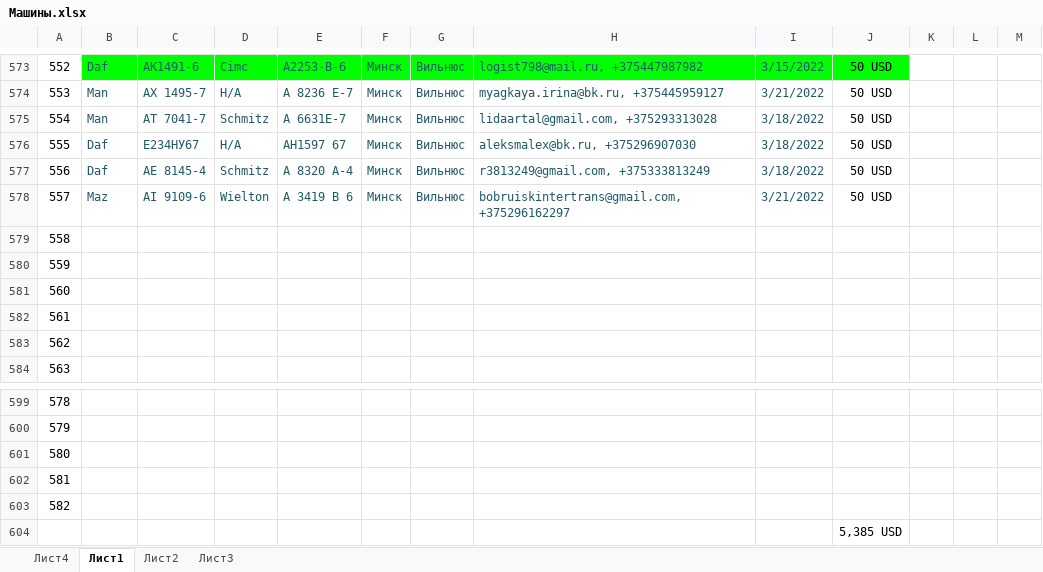
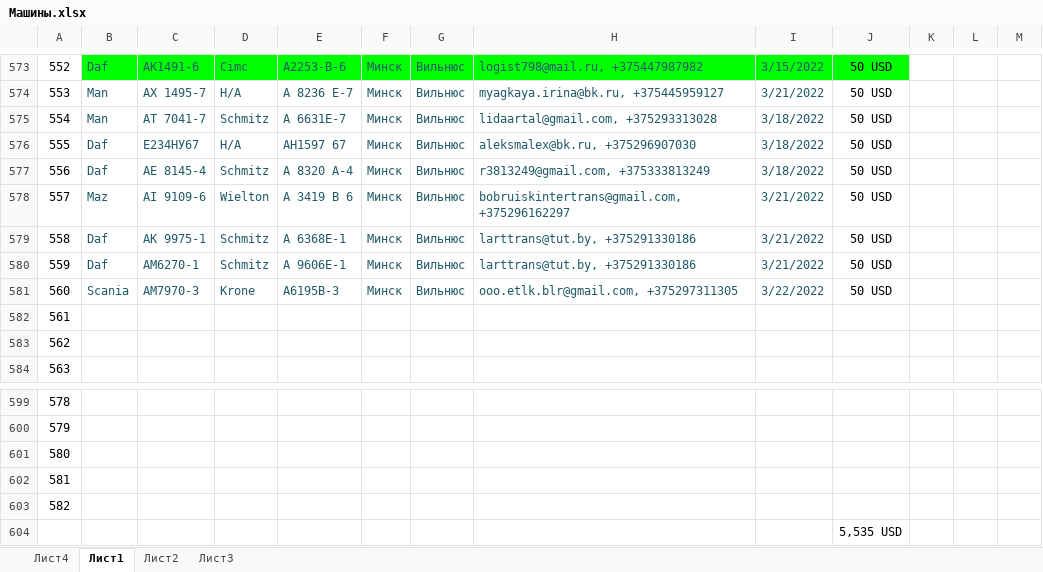
Before and after one commit to rutraq/Logistic, an Excel workbook: Машины.xlsx, sheet Лист1, drawn as a sheet; only a part is shown, gaps mark what is left out; values as stored, in another font and other column widths than the file's, no borders; the diff names each change by its address in the sheet, - before the commit and + after, or states it on an @@ line.

Commit message:
машины

```diff
--- a/Машины.xlsx (sheet Лист1)
+++ b/Машины.xlsx (sheet Лист1)
-B579:B580: (empty)
+B579:B580: Daf
-C579: (empty)
+C579: АК 9975-1
-D579:D580: (empty)
+D579:D580: Schmitz
-E579: (empty)
+E579: А 6368Е-1
-F579:F581: (empty)
+F579:F581: Минск
-G579:G581: (empty)
+G579:G581: Вильнюс
-H579:H580: (empty)
+H579:H580: larttrans@tut.by, +375291330186
-I579:I580: (empty)
+I579:I580: 3/21/2022
-J579:J581: (empty)
+J579:J581: 50 USD
-C580: (empty)
+C580: АМ6270-1
-E580: (empty)
+E580: А 9606Е-1
-B581: (empty)
+B581: Scania
-C581: (empty)
+C581: АМ7970-3
-D581: (empty)
+D581: Krone
-E581: (empty)
+E581: А6195В-3
-H581: (empty)
+H581: ooo.etlk.blr@gmail.com, +375297311305
-I581: (empty)
+I581: 3/22/2022
-J604: 5,385 USD
+J604: 5,535 USD
```
Also changed, not shown: 2 other files.
